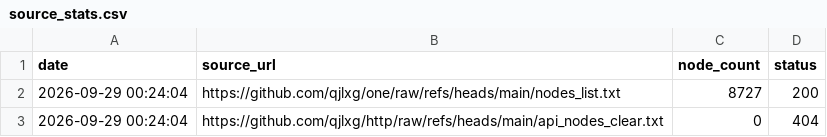
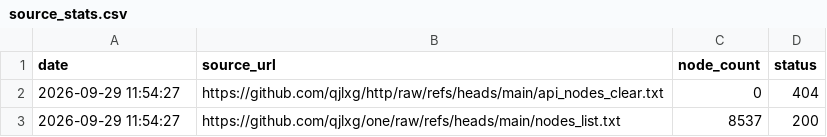
Before and after one commit to qjlxg/one, a CSV file: source_stats.csv, drawn as a sheet.

```diff
--- a/source_stats.csv
+++ b/source_stats.csv
@@ -1,3 +1,3 @@
 date,source_url,node_count,status
-2026-09-29 00:24:04,https://github.com/qjlxg/one/raw/refs/heads/main/nodes_list.txt,8727,200
-2026-09-29 00:24:04,https://github.com/qjlxg/http/raw/refs/heads/main/api_nodes_clear.txt,0,404
+2026-09-29 11:54:27,https://github.com/qjlxg/http/raw/refs/heads/main/api_nodes_clear.txt,0,404
+2026-09-29 11:54:27,https://github.com/qjlxg/one/raw/refs/heads/main/nodes_list.txt,8537,200
```
Also changed, not shown: 1 other file.
